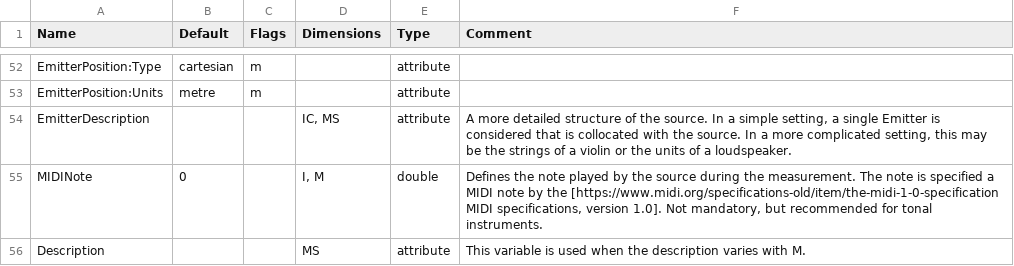
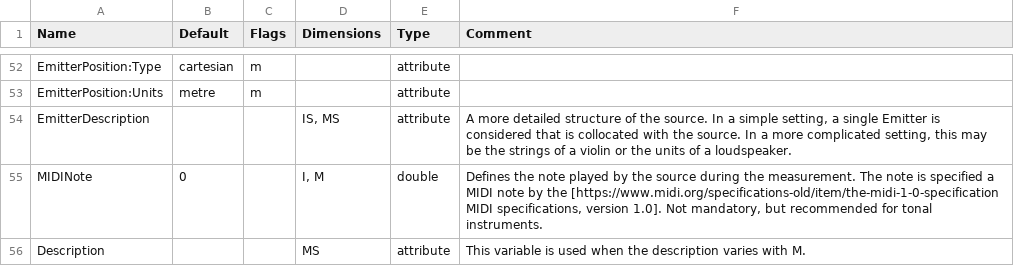
Before and after one commit to sofacoustics/SOFAtoolbox, a CSV file: API_MO/conventions/FreeFieldDirectivityTF_1.0.csv, drawn as a sheet; only a part is shown, gaps mark what is left out.

Commit message:
Convention FreeFieldDirectivityTF: Dimension of EmitterDescription fixed

```diff
--- a/API_MO/conventions/FreeFieldDirectivityTF_1.0.csv
+++ b/API_MO/conventions/FreeFieldDirectivityTF_1.0.csv
@@ -53,3 +53,3 @@ EmitterPosition:Type	cartesian	m		attribute
 EmitterPosition:Units	metre	m		attribute	
-EmitterDescription			IC, MS	attribute	A more detailed structure of the source. In a simple setting, a single Emitter is considered that is collocated with the source. In a more complicated setting, this may be the strings of a violin or the units of a loudspeaker.
+EmitterDescription			IS, MS	attribute	A more detailed structure of the source. In a simple setting, a single Emitter is considered that is collocated with the source. In a more complicated setting, this may be the strings of a violin or the units of a loudspeaker.
 MIDINote	0		I, M	double	Defines the note played by the source during the measurement. The note is specified a MIDI note by the [https://www.midi.org/specifications-old/item/the-midi-1-0-specification MIDI specifications, version 1.0]. Not mandatory, but recommended for tonal instruments.
```
